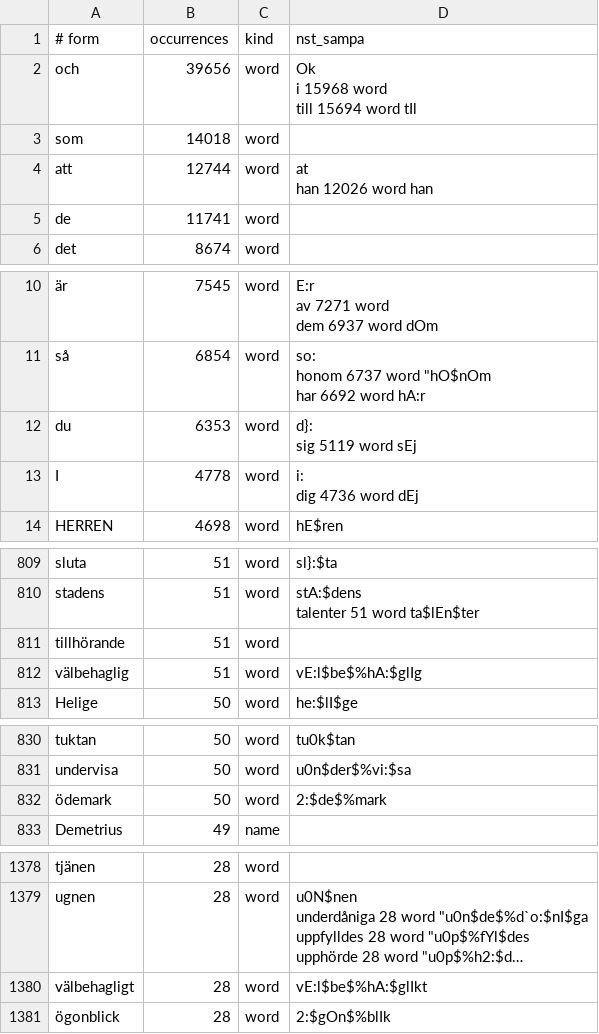
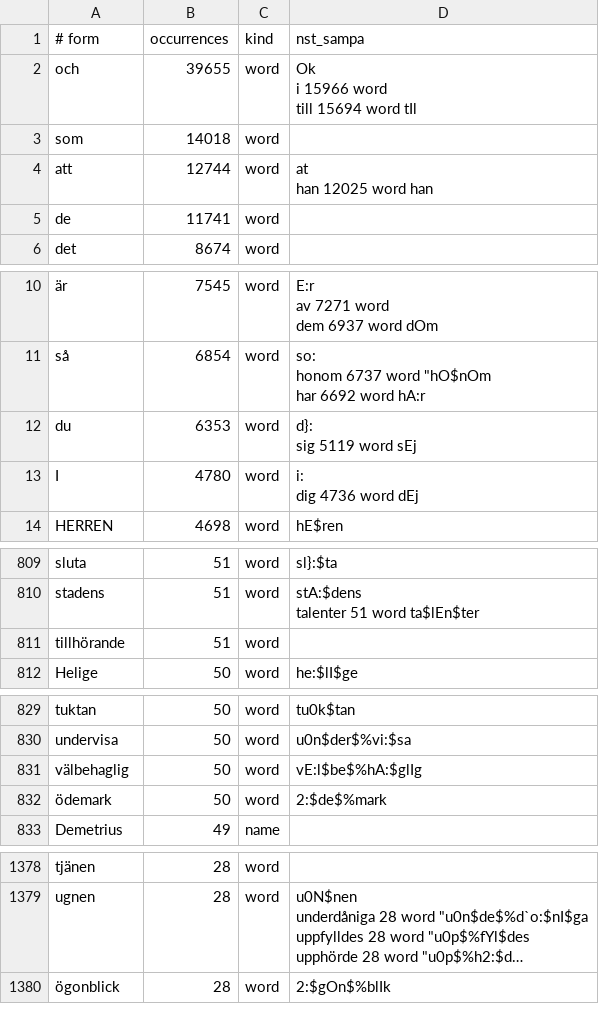
Before and after one commit to jsjoberg/perikop, a TSV file: resources/lexicon/sv1917-words.tsv, drawn as a sheet; only a part is shown, gaps mark what is left out; long unchanged cells end in …; removed rows and columns are numbered as before the commit, all else as after; ↵ is a line break in a cell; the diff covers the shown part only; the diff names each change by its address in the sheet, - before the commit and + after, or states it on an @@ line.

```diff
--- a/resources/lexicon/sv1917-words.tsv
+++ b/resources/lexicon/sv1917-words.tsv
-B2 (occurrences): 39656
+B2 (occurrences): 39655
-D2 (nst_sampa): Ok ↵ i 15968 word ↵ till 15694 word tIl
+D2 (nst_sampa): Ok ↵ i 15966 word ↵ till 15694 word tIl
-D4 (nst_sampa): at ↵ han 12026 word han
+D4 (nst_sampa): at ↵ han 12025 word han
-B13 (occurrences): 4778
+B13 (occurrences): 4780
-row 812: välbehaglig | 51 | word | vE:l$be$%hA:$glIg
+row 831: välbehaglig | 50 | word | vE:l$be$%hA:$glIg
-row 1380: välbehagligt | 28 | word | vE:l$be$%hA:$glIkt
```
Also changed, not shown: 3 edited cells elsewhere in this file, resources/lexicon/sv1917-homographs.tsv, 13 other files.
